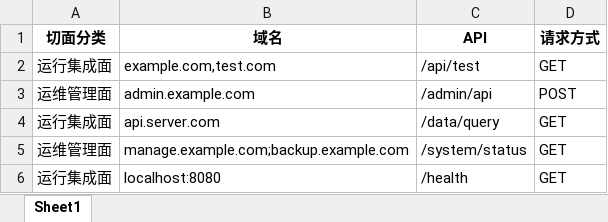
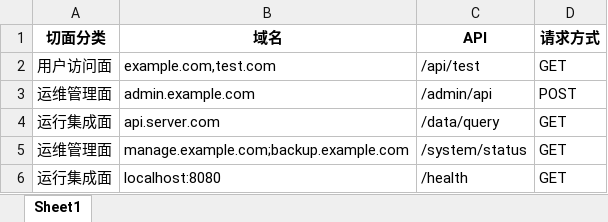
Before and after one commit to Nie-Nan/APIs_aspects_isolation_checker, an Excel workbook: test_data.xlsx, sheet Sheet1, drawn as a sheet; values as stored, in another font and other column widths than the file's, no borders; the diff names each change by its address in the sheet, - before the commit and + after, or states it on an @@ line.

```diff
--- a/test_data.xlsx (sheet Sheet1)
+++ b/test_data.xlsx (sheet Sheet1)
-A2 (切面分类): 运行集成面
+A2 (切面分类): 用户访问面
```
Also changed, not shown: 24 other files.
